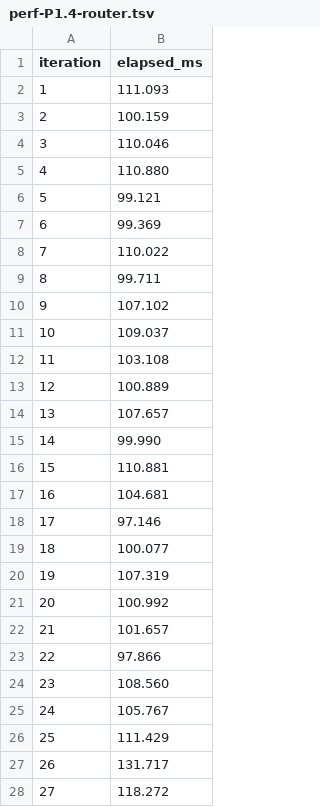
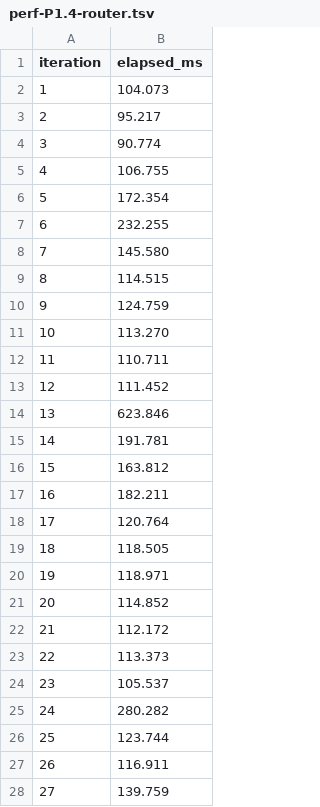
Before and after one commit to Sheldon-92/TAD, a TSV file: .tad/evidence/completions/phase1-state-consistency/perf-P1.4-router.tsv, drawn as a sheet; only a part is shown; the diff covers the shown part only.

```diff
--- a/.tad/evidence/completions/phase1-state-consistency/perf-P1.4-router.tsv
+++ b/.tad/evidence/completions/phase1-state-consistency/perf-P1.4-router.tsv
@@ -1,28 +1,28 @@
 iteration	elapsed_ms
-1	111.093
-2	100.159
-3	110.046
-4	110.880
-5	99.121
-6	99.369
-7	110.022
-8	99.711
-9	107.102
-10	109.037
-11	103.108
-12	100.889
-13	107.657
-14	99.990
-15	110.881
-16	104.681
-17	97.146
-18	100.077
-19	107.319
-20	100.992
-21	101.657
-22	97.866
-23	108.560
-24	105.767
-25	111.429
-26	131.717
-27	118.272
+1	104.073
+2	95.217
+3	90.774
+4	106.755
+5	172.354
+6	232.255
+7	145.580
+8	114.515
+9	124.759
+10	113.270
+11	110.711
+12	111.452
+13	623.846
+14	191.781
+15	163.812
+16	182.211
+17	120.764
+18	118.505
+19	118.971
+20	114.852
+21	112.172
+22	113.373
+23	105.537
+24	280.282
+25	123.744
+26	116.911
+27	139.759
```
Also changed, not shown: 3 edited cells elsewhere in this file, 13 other files.
